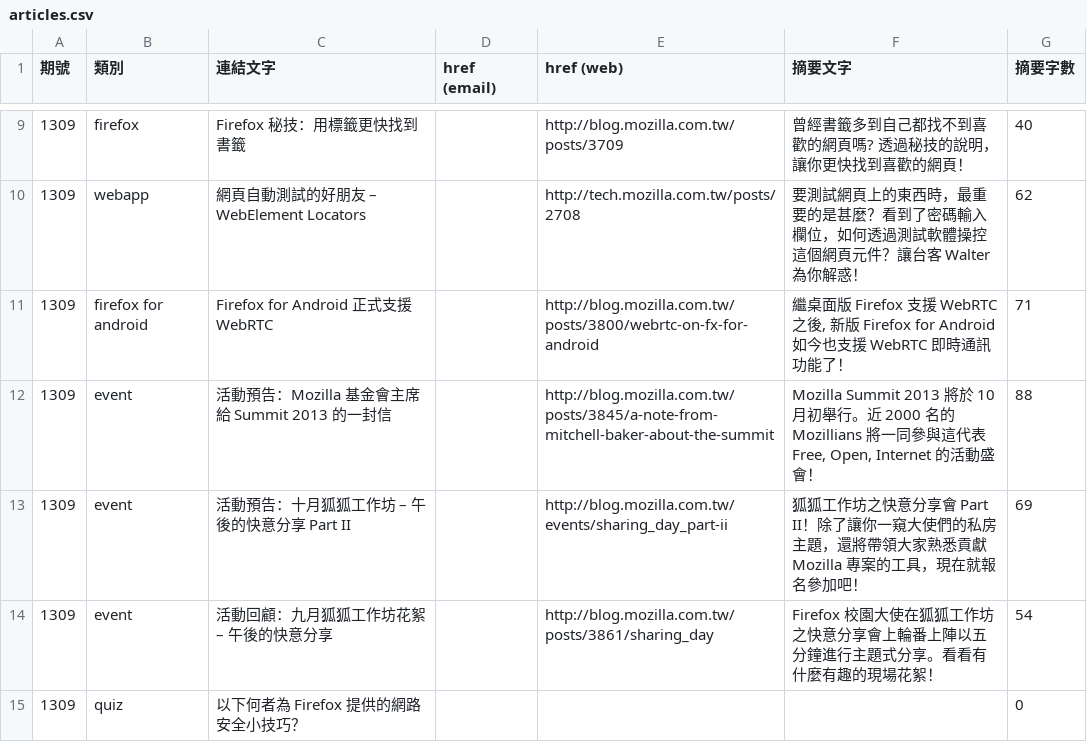
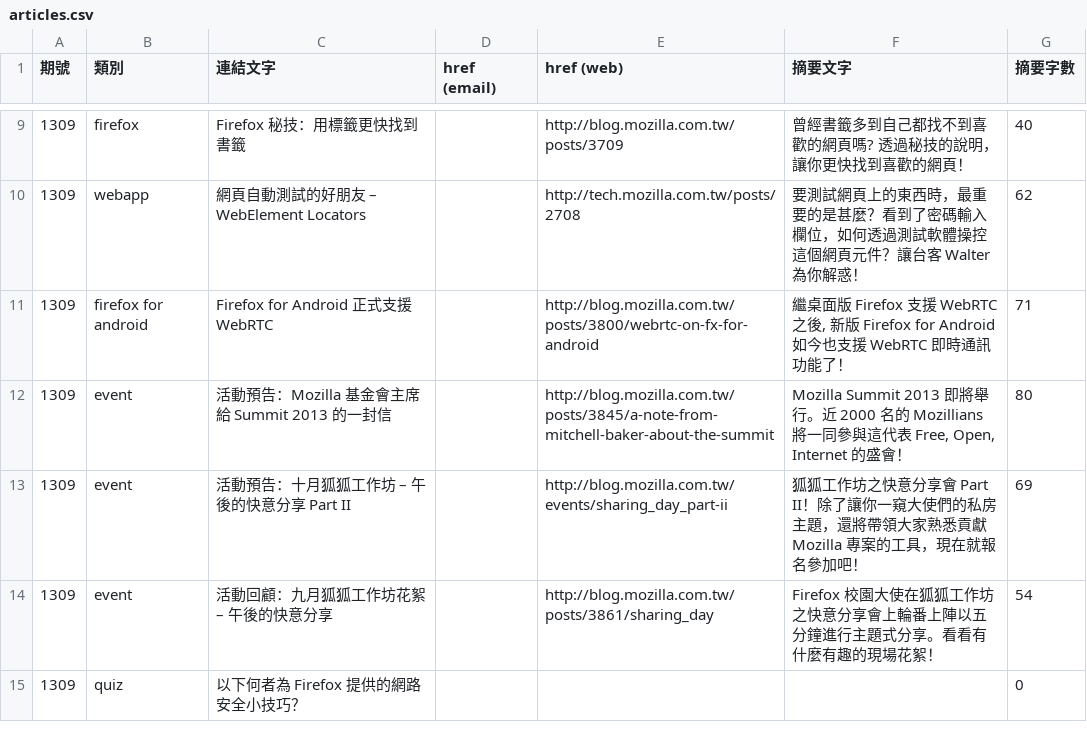
Before and after one commit to elin-moco/bedrock, a CSV file: bedrock/newsletter/templates/newsletter/2013-09/articles.csv, drawn as a sheet; only a part is shown, gaps mark what is left out.

Commit message:
Trim content.

```diff
--- a/bedrock/newsletter/templates/newsletter/2013-09/articles.csv
+++ b/bedrock/newsletter/templates/newsletter/2013-09/articles.csv
@@ -14,3 +14,3 @@
 1309,"firefox for android","Firefox for Android 正式支援 WebRTC","","http://blog.mozilla.com.tw/posts/3800/webrtc-on-fx-for-android","繼桌面版 Firefox 支援 WebRTC 之後, 新版 Firefox for Android 如今也支援 WebRTC 即時通訊功能了！",71
-1309,"event","活動預告：Mozilla 基金會主席給 Summit 2013 的一封信","","http://blog.mozilla.com.tw/posts/3845/a-note-from-mitchell-baker-about-the-summit","Mozilla Summit 2013 將於 10 月初舉行。近 2000 名的 Mozillians 將一同參與這代表 Free, Open, Internet 的活動盛會！",88
+1309,"event","活動預告：Mozilla 基金會主席給 Summit 2013 的一封信","","http://blog.mozilla.com.tw/posts/3845/a-note-from-mitchell-baker-about-the-summit","Mozilla Summit 2013 即將舉行。近 2000 名的 Mozillians 將一同參與這代表 Free, Open, Internet 的盛會！",80
 1309,"event","活動預告：十月狐狐工作坊 – 午後的快意分享 Part II","","http://blog.mozilla.com.tw/events/sharing_day_part-ii","狐狐工作坊之快意分享會 Part II！除了讓你一窺大使們的私房主題，還將帶領大家熟悉貢獻 Mozilla 專案的工具，現在就報名參加吧！",69
```
